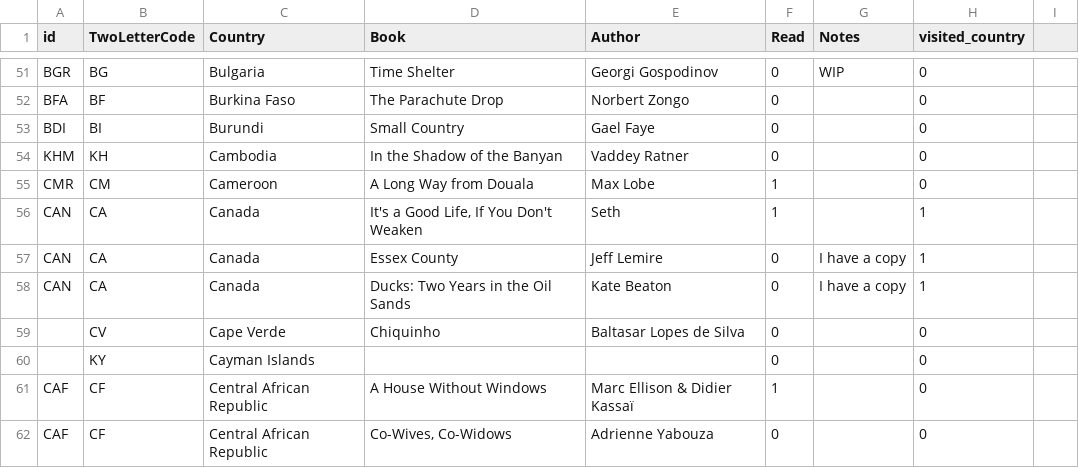
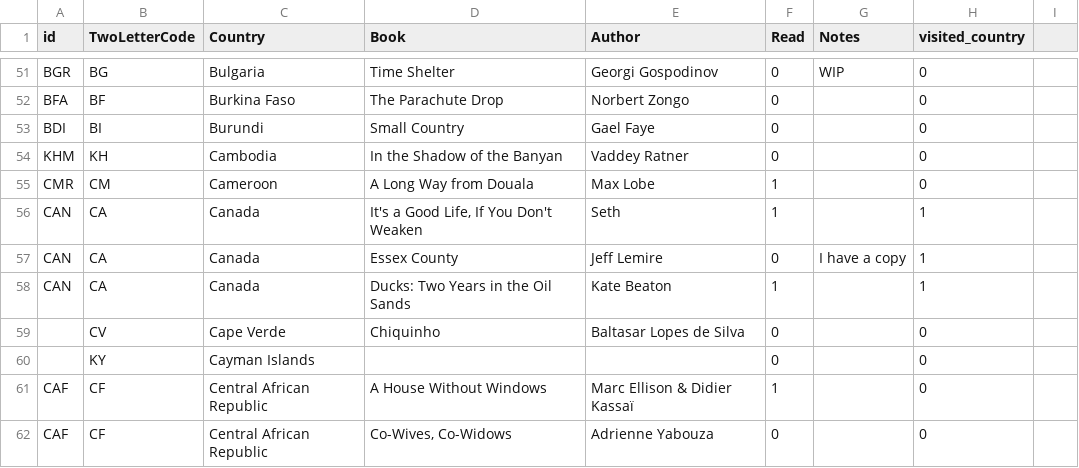
Before and after one commit to paulkaefer/read-the-world, a CSV file: data/read_the_world.csv, drawn as a sheet; only a part is shown, gaps mark what is left out.

Commit message:
I read Ducks in March

```diff
--- a/data/read_the_world.csv
+++ b/data/read_the_world.csv
@@ -57,3 +57,3 @@ CAN,CA,Canada,"It's a Good Life, If You Don't Weaken",Seth,1,,1,
 CAN,CA,Canada,Essex County,Jeff Lemire,0,I have a copy,1,
-CAN,CA,Canada,Ducks: Two Years in the Oil Sands,Kate Beaton,0,I have a copy,1,
+CAN,CA,Canada,Ducks: Two Years in the Oil Sands,Kate Beaton,1,,1,
 ,CV,Cape Verde,Chiquinho,Baltasar Lopes de Silva,0,,0,
```
